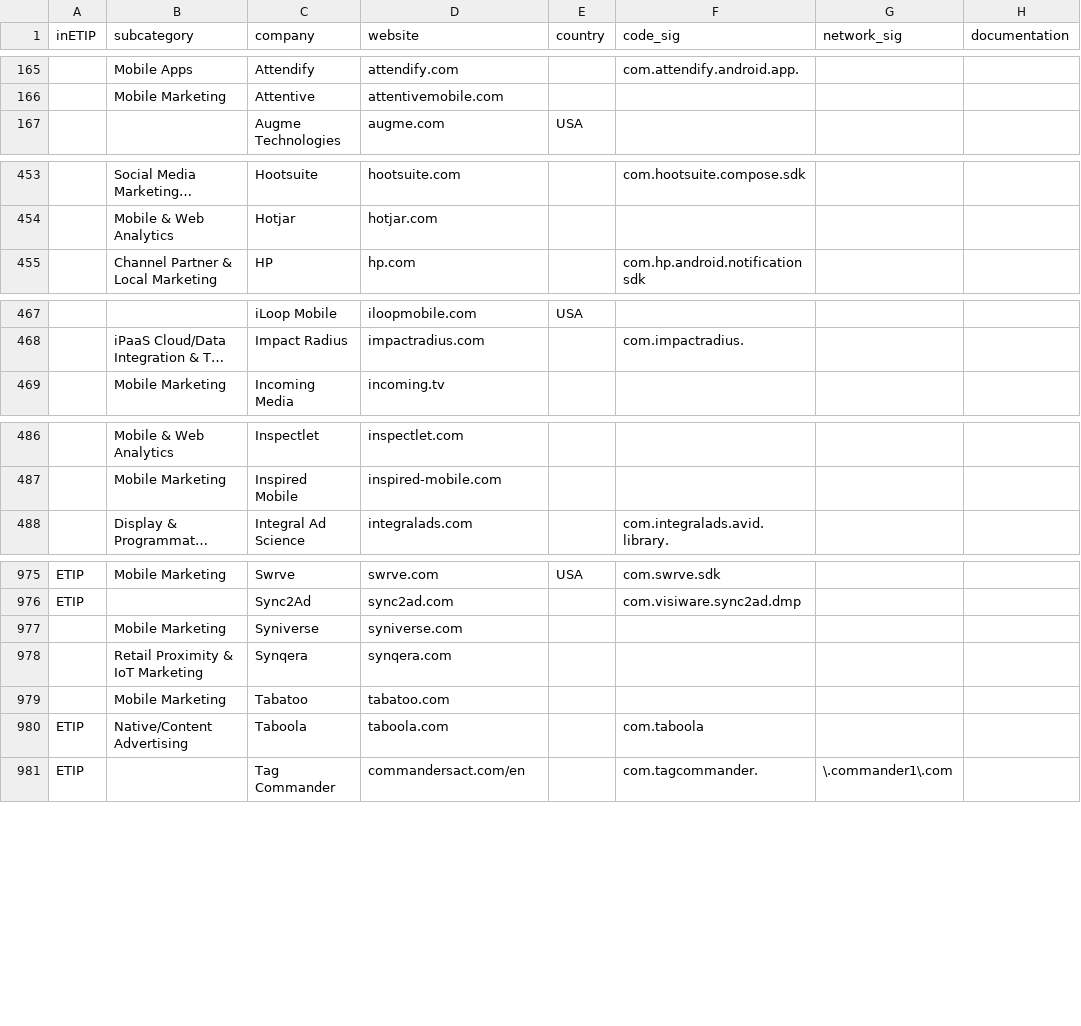
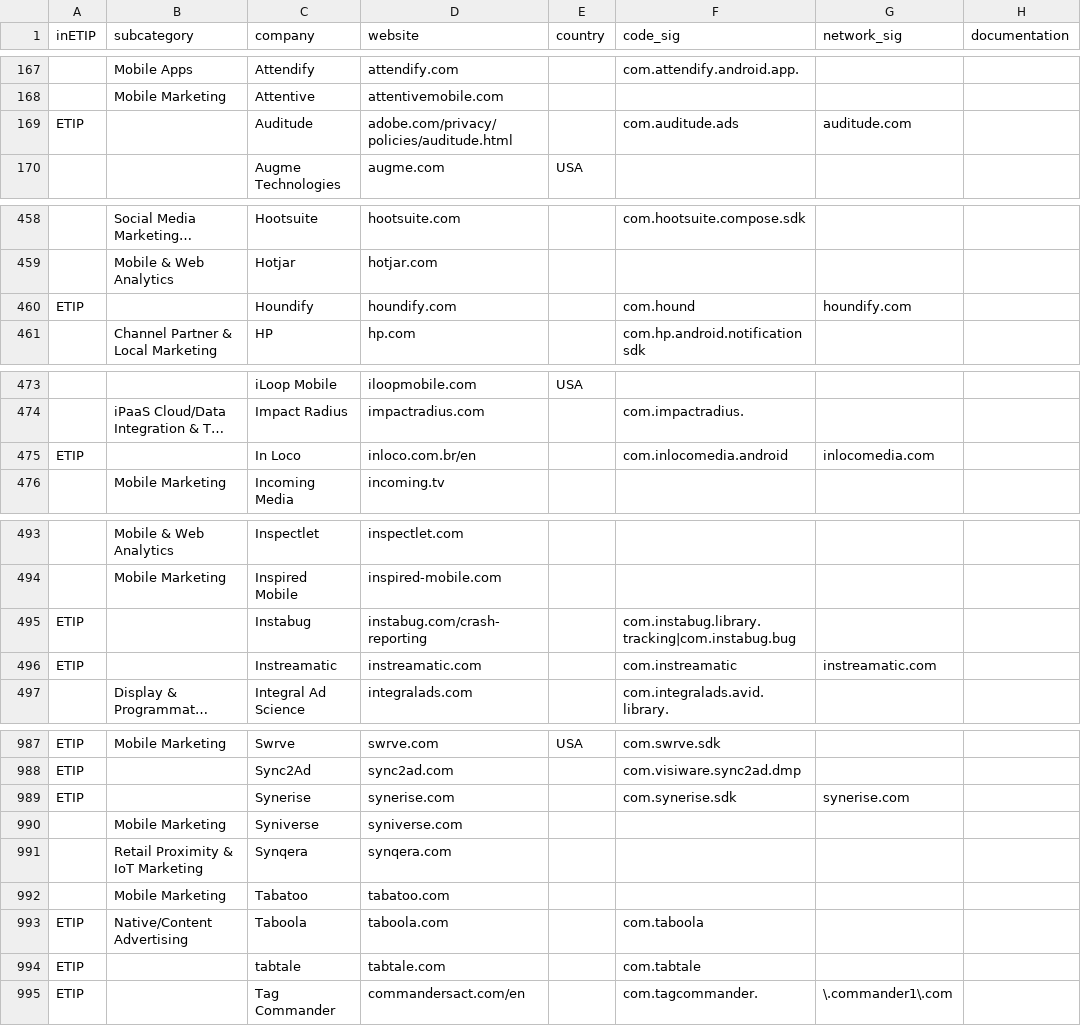
Before and after one commit to jawz101/potentialTrackers, a CSV file: potentialTrackers.csv, drawn as a sheet; only a part is shown, gaps mark what is left out; long unchanged cells end in …; the diff covers the shown part only; the diff names each change by its address in the sheet, - before the commit and + after, or states it on an @@ line.

Commit message:
Update potentialTrackers.csv

```diff
--- a/potentialTrackers.csv
+++ b/potentialTrackers.csv
+row 169: ETIP |  | Auditude | adobe.com/privacy/policies/auditude.html |  | com.auditude.ads | auditude.com
+row 460: ETIP |  | Houndify | houndify.com |  | com.hound | houndify.com
+row 475: ETIP |  | In Loco | inloco.com.br/en |  | com.inlocomedia.android | inlocomedia.com
+row 495: ETIP |  | Instabug | instabug.com/crash-reporting |  | com.instabug.library.tracking|com.instabug.bug
+row 496: ETIP |  | Instreamatic | instreamatic.com |  | com.instreamatic | instreamatic.com
+row 989: ETIP |  | Synerise | synerise.com |  | com.synerise.sdk | synerise.com
+row 994: ETIP |  | tabtale | tabtale.com |  | com.tabtale
```
Also changed, not shown: 7 added rows, 1 moved row and 2 edited cells elsewhere in this file.
